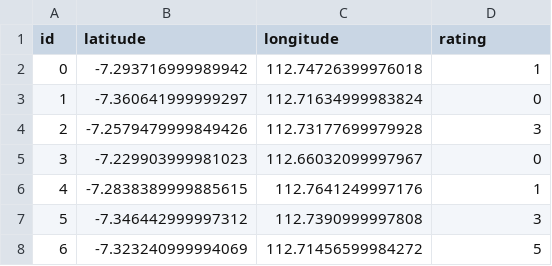
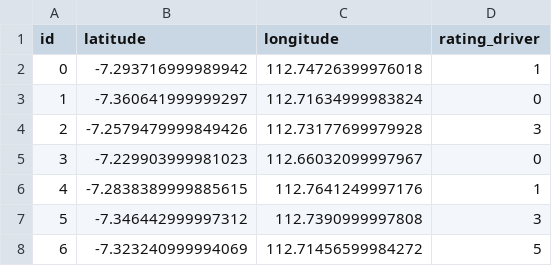
Before and after one commit to mtstnt/manpro, a CSV file: datasets/data_driver_fix.csv, drawn as a sheet; only a part is shown.

Commit message:
client 3 data

```diff
--- a/datasets/data_driver_fix.csv
+++ b/datasets/data_driver_fix.csv
@@ -1,2 +1,2 @@
-id,latitude,longitude,rating
+id,latitude,longitude,rating_driver
 0,-7.293716999989942,112.74726399976018,1
```
Also changed, not shown: 1 other file.
